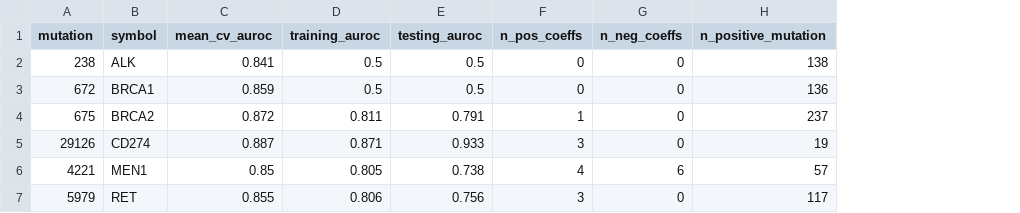
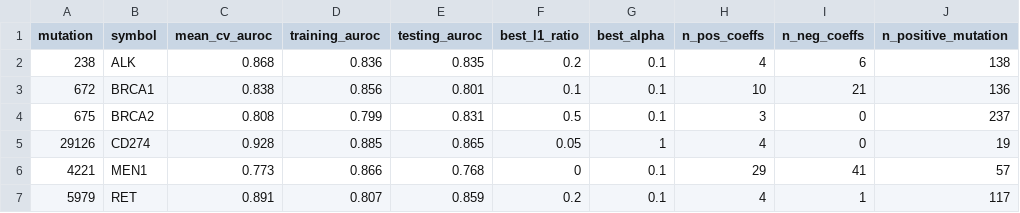
Before and after one commit to joshlevy89/machine-learning, a TSV file: explore/marginal-gain/auroc_df.tsv, drawn as a sheet; only a part is shown; addresses are those after the commit; the diff covers the shown part only; the diff names each change by its address in the sheet, - before the commit and + after, or states it on an @@ line.

Commit message:
Ran both models with lots of params.

```diff
--- a/explore/marginal-gain/auroc_df.tsv
+++ b/explore/marginal-gain/auroc_df.tsv
+column F (best_l1_ratio), rows 2-7: 0.2 | 0.1 | 0.5 | 0.05 | 0 | 0.2
+column G (best_alpha), rows 2-7: 0.1 | 0.1 | 0.1 | 1 | 0.1 | 0.1
-C2 (mean_cv_auroc): 0.841
+C2 (mean_cv_auroc): 0.868
-D2 (training_auroc): 0.5
+D2 (training_auroc): 0.836
-E2 (testing_auroc): 0.5
+E2 (testing_auroc): 0.835
-H2 (n_pos_coeffs): 0
+H2 (n_pos_coeffs): 4
-I2 (n_neg_coeffs): 0
+I2 (n_neg_coeffs): 6
-C3 (mean_cv_auroc): 0.859
+C3 (mean_cv_auroc): 0.838
-D3 (training_auroc): 0.5
+D3 (training_auroc): 0.856
-E3 (testing_auroc): 0.5
+E3 (testing_auroc): 0.801
-H3 (n_pos_coeffs): 0
+H3 (n_pos_coeffs): 10
-I3 (n_neg_coeffs): 0
+I3 (n_neg_coeffs): 21
-C4 (mean_cv_auroc): 0.872
+C4 (mean_cv_auroc): 0.808
-D4 (training_auroc): 0.811
+D4 (training_auroc): 0.799
-E4 (testing_auroc): 0.791
+E4 (testing_auroc): 0.831
-H4 (n_pos_coeffs): 1
+H4 (n_pos_coeffs): 3
-C5 (mean_cv_auroc): 0.887
+C5 (mean_cv_auroc): 0.928
-D5 (training_auroc): 0.871
+D5 (training_auroc): 0.885
-E5 (testing_auroc): 0.933
+E5 (testing_auroc): 0.865
-H5 (n_pos_coeffs): 3
+H5 (n_pos_coeffs): 4
-C6 (mean_cv_auroc): 0.85
+C6 (mean_cv_auroc): 0.773
-D6 (training_auroc): 0.805
+D6 (training_auroc): 0.866
-E6 (testing_auroc): 0.738
+E6 (testing_auroc): 0.768
-H6 (n_pos_coeffs): 4
+H6 (n_pos_coeffs): 29
-I6 (n_neg_coeffs): 6
+I6 (n_neg_coeffs): 41
-C7 (mean_cv_auroc): 0.855
+C7 (mean_cv_auroc): 0.891
-D7 (training_auroc): 0.806
+D7 (training_auroc): 0.807
-E7 (testing_auroc): 0.756
+E7 (testing_auroc): 0.859
-H7 (n_pos_coeffs): 3
+H7 (n_pos_coeffs): 4
-I7 (n_neg_coeffs): 0
+I7 (n_neg_coeffs): 1
```
Also changed, not shown: 66 edited cells elsewhere in this file, 2 other files.
